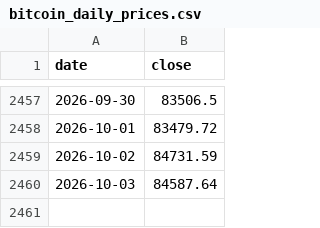
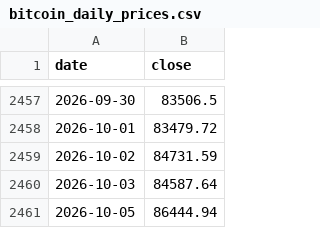
Before and after one commit to theremjak/data, a CSV file: bitcoin_daily_prices.csv, drawn as a sheet; only a part is shown, gaps mark what is left out; the diff names each change by its address in the sheet, - before the commit and + after, or states it on an @@ line.

```diff
--- a/bitcoin_daily_prices.csv
+++ b/bitcoin_daily_prices.csv
+row 2461: 2026-10-05 | 86444.94
```
Also changed, not shown: bitcoin_lstm_forecast_data.csv, 2 other files.
